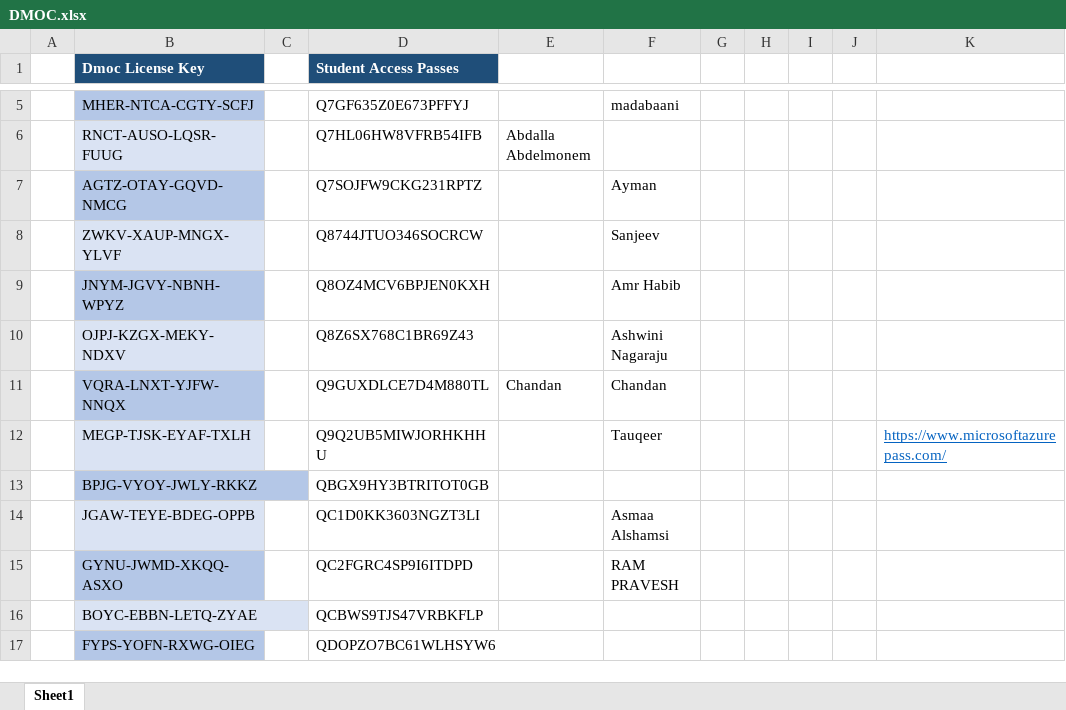
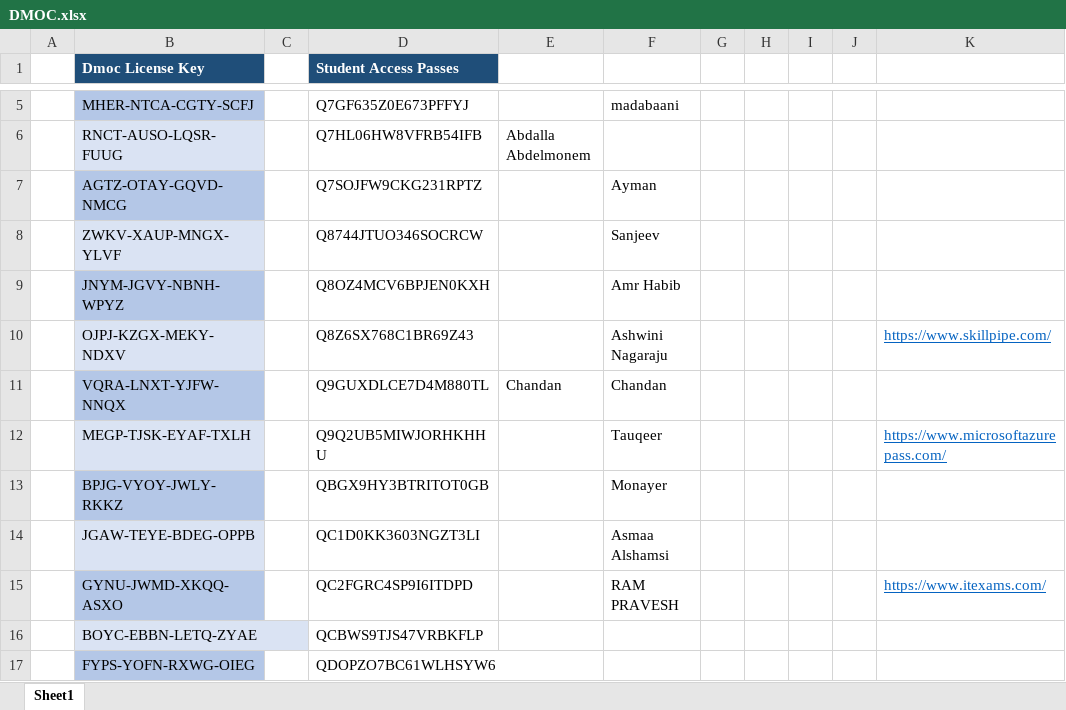
Before and after one commit to rampravesh0808/Azure, an Excel workbook: AZ 203/DMOC.xlsx, sheet Sheet1, drawn as a sheet; only a part is shown, gaps mark what is left out; values as stored, in another font and other column widths than the file's, no borders; the diff names each change by its address in the sheet, - before the commit and + after, or states it on an @@ line.

```diff
--- a/AZ 203/DMOC.xlsx (sheet Sheet1)
+++ b/AZ 203/DMOC.xlsx (sheet Sheet1)
-K10: (empty)
+K10: https://www.skillpipe.com/
-F13: (empty)
+F13: Monayer
-K15: (empty)
+K15: https://www.itexams.com/
```
Also changed, not shown: 43 other files.
